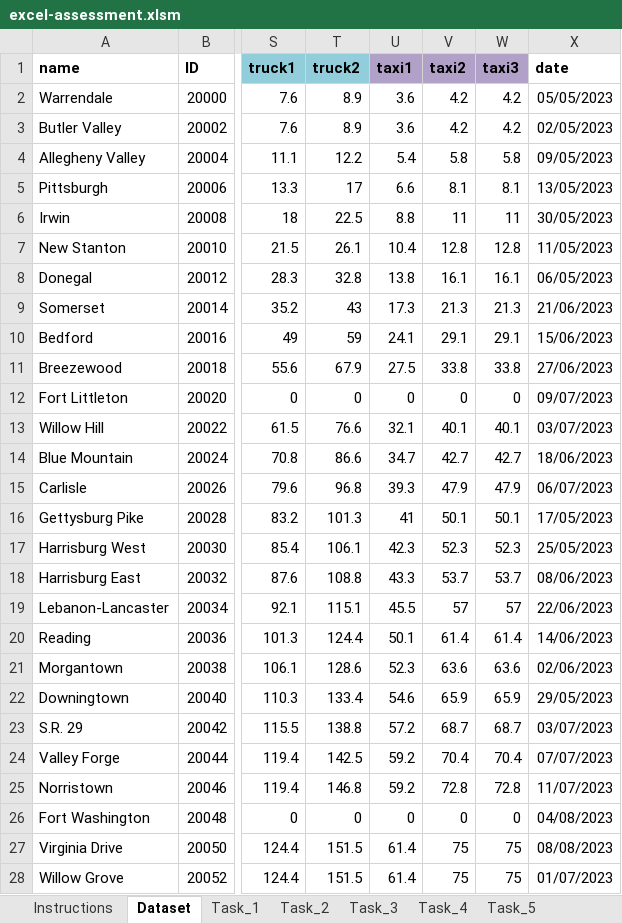
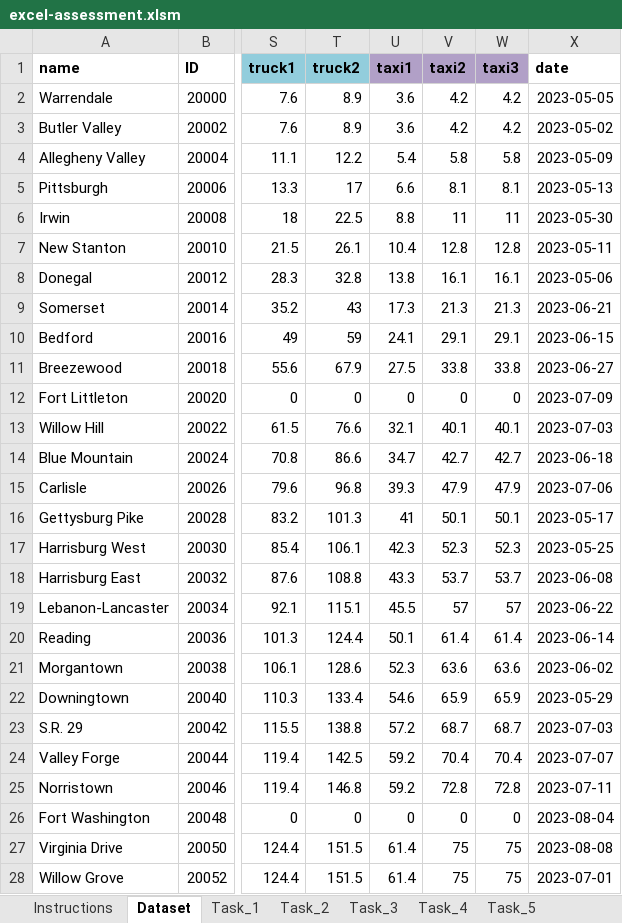
Before and after one commit to Viswa2001/Mapup_DA_Assessment, an Excel workbook: submissions/excel-assessment.xlsm, sheet Dataset, drawn as a sheet; only a part is shown, gaps mark what is left out; values as stored, in another font and other column widths than the file's, no borders; conditional formats not drawn; the diff covers the shown part only; the diff names each change by its address in the sheet, - before the commit and + after, or states it on an @@ line.

```diff
--- a/submissions/excel-assessment.xlsm (sheet Dataset)
+++ b/submissions/excel-assessment.xlsm (sheet Dataset)
-X2 (date): 05/05/2023
+X2 (date): 2023-05-05
-X3 (date): 02/05/2023
+X3 (date): 2023-05-02
-X4 (date): 09/05/2023
+X4 (date): 2023-05-09
-X5 (date): 13/05/2023
+X5 (date): 2023-05-13
-X6 (date): 30/05/2023
+X6 (date): 2023-05-30
-X7 (date): 11/05/2023
+X7 (date): 2023-05-11
-X8 (date): 06/05/2023
+X8 (date): 2023-05-06
-X9 (date): 21/06/2023
+X9 (date): 2023-06-21
-X10 (date): 15/06/2023
+X10 (date): 2023-06-15
-X11 (date): 27/06/2023
+X11 (date): 2023-06-27
-X12 (date): 09/07/2023
+X12 (date): 2023-07-09
-X13 (date): 03/07/2023
+X13 (date): 2023-07-03
-X14 (date): 18/06/2023
+X14 (date): 2023-06-18
-X15 (date): 06/07/2023
+X15 (date): 2023-07-06
-X16 (date): 17/05/2023
+X16 (date): 2023-05-17
-X17 (date): 25/05/2023
+X17 (date): 2023-05-25
-X18 (date): 08/06/2023
+X18 (date): 2023-06-08
-X19 (date): 22/06/2023
+X19 (date): 2023-06-22
-X20 (date): 14/06/2023
+X20 (date): 2023-06-14
-X21 (date): 02/06/2023
+X21 (date): 2023-06-02
-X22 (date): 29/05/2023
+X22 (date): 2023-05-29
-X23 (date): 03/07/2023
+X23 (date): 2023-07-03
-X24 (date): 07/07/2023
+X24 (date): 2023-07-07
-X25 (date): 11/07/2023
+X25 (date): 2023-07-11
-X26 (date): 04/08/2023
+X26 (date): 2023-08-04
-X27 (date): 08/08/2023
+X27 (date): 2023-08-08
-X28 (date): 01/07/2023
+X28 (date): 2023-07-01
```
Also changed, not shown: 2 added rows and 12 edited cells elsewhere in this sheet, sheet Task_3, sheet Task_2, sheet Task_5, sheet Task_1, sheet Task_4.
